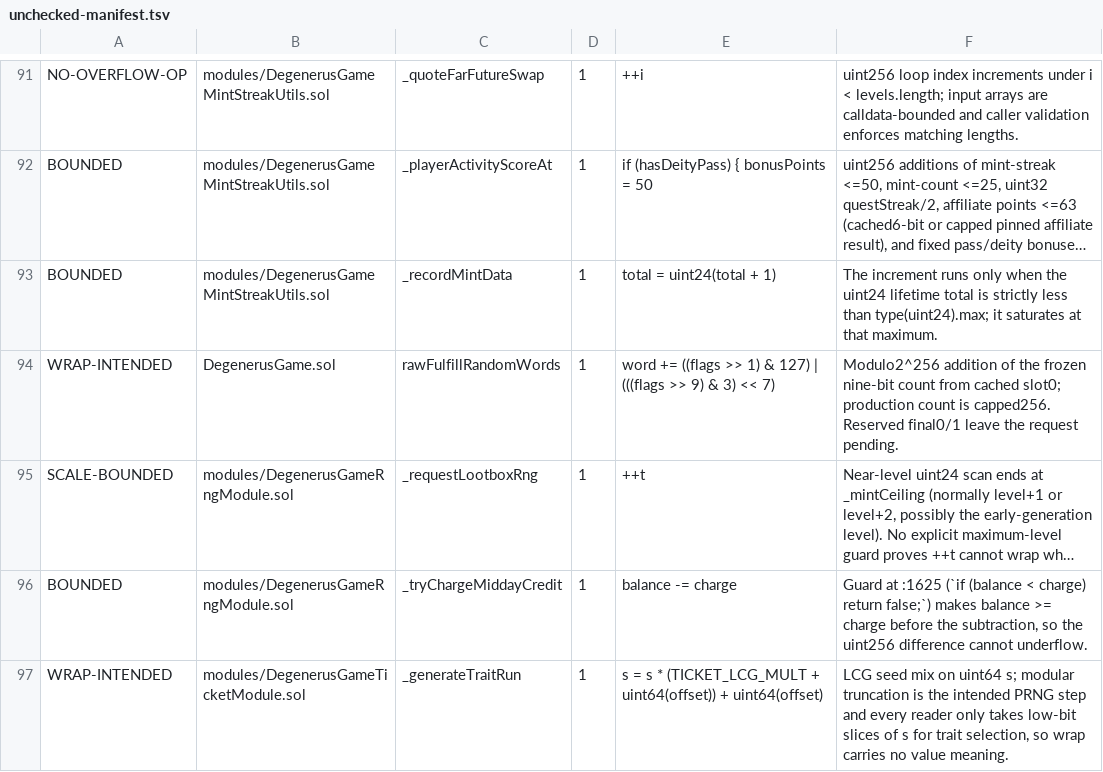
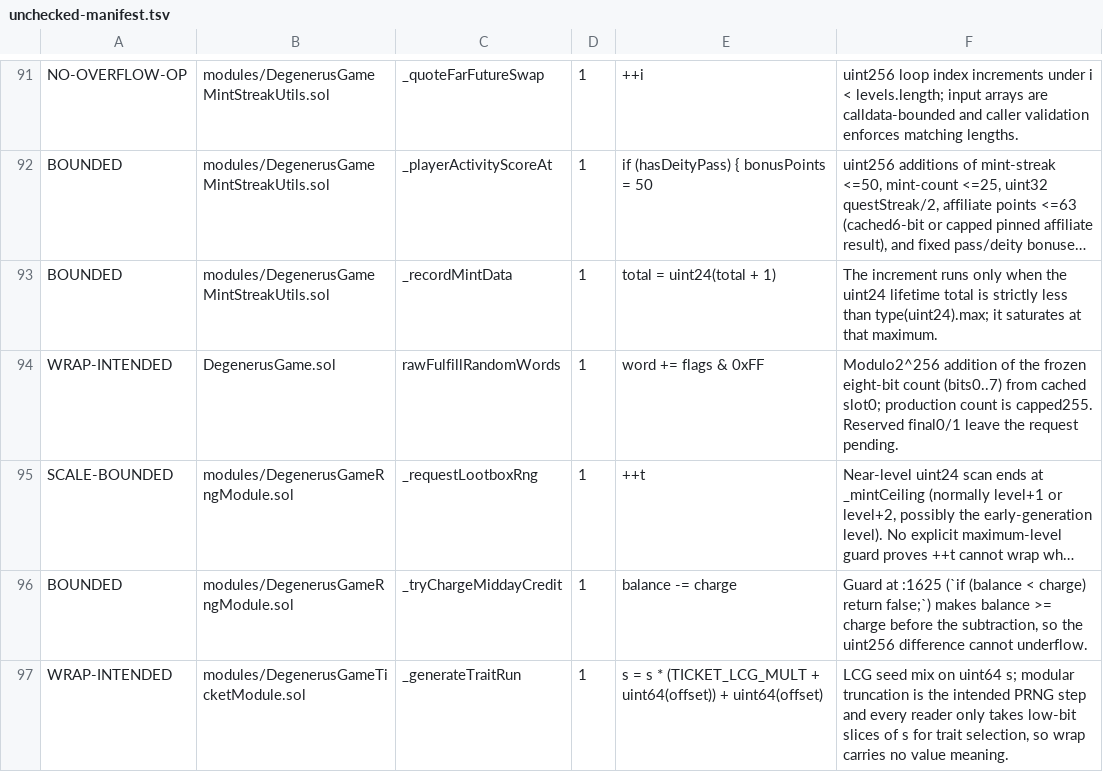
Before and after one commit to PurgeGame/degenerus-protocol, a TSV file: scripts/unchecked-manifest.tsv, drawn as a sheet; only a part is shown, gaps mark what is left out; long unchanged cells end in …; the diff names each change by its address in the sheet, - before the commit and + after, or states it on an @@ line.

```diff
--- a/scripts/unchecked-manifest.tsv
+++ b/scripts/unchecked-manifest.tsv
-E94: word += ((flags >> 1) & 127) | (((flags >> 9) & 3) << 7)
+E94: word += flags & 0xFF
-F94: …the frozen nine-bit count from cached slot0; production count is capped256. Reserved final0/1…
+F94: …the frozen eight-bit count (bits0..7) from cached slot0; production count is capped255. Reserved final0/1…
```
Also changed, not shown: 11 other files.
